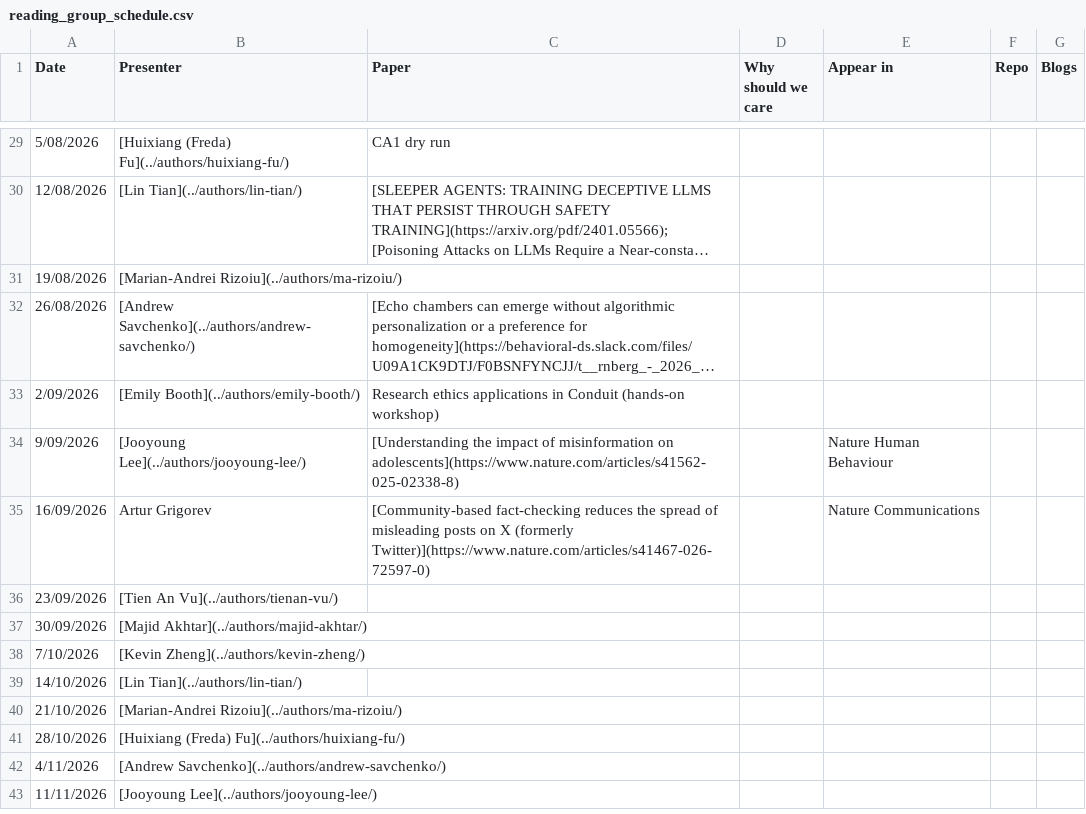
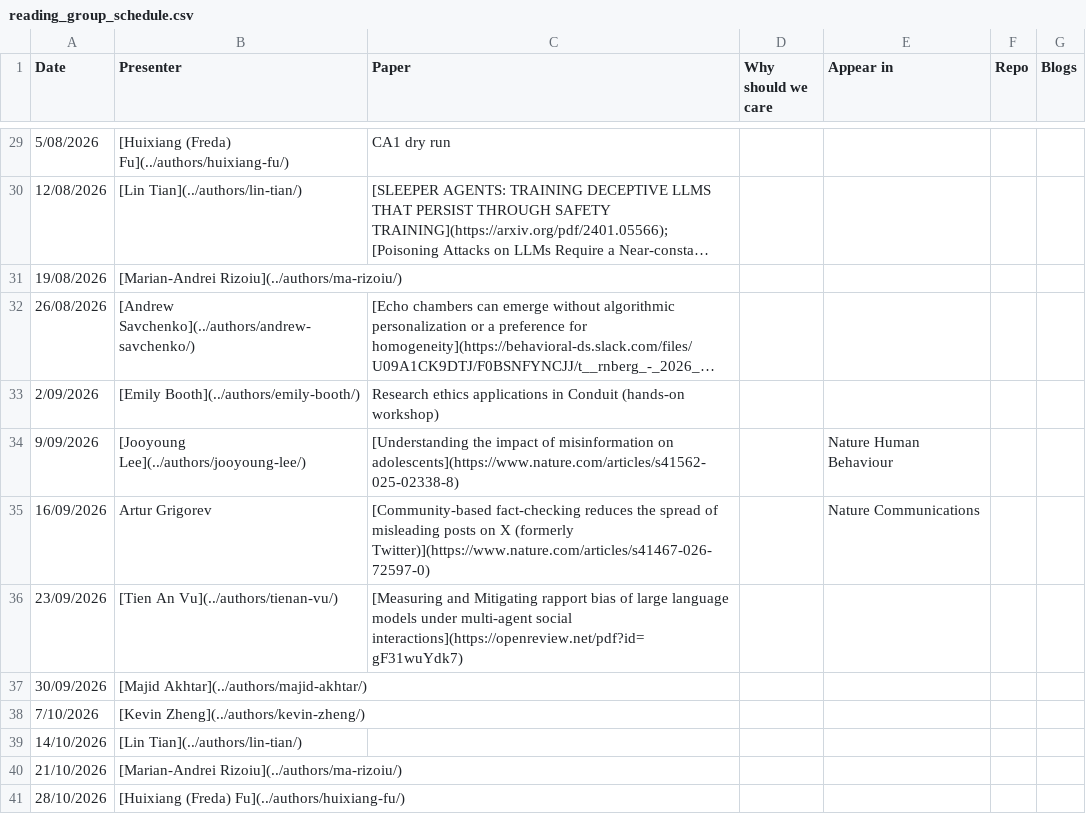
Before and after one commit to behavioral-ds/behavioral-ds.github.io, a CSV file: assets/reading/reading_group_schedule.csv, drawn as a sheet; only a part is shown, gaps mark what is left out; the shorter side is filled out with more unchanged rows; long unchanged cells end in ….

Commit message:
Update September 23 reading group paper

```diff
--- a/assets/reading/reading_group_schedule.csv
+++ b/assets/reading/reading_group_schedule.csv
@@ -35,3 +35,3 @@ Date,Presenter,Paper,Why should we care,Appear in,Repo,Blogs
 16/09/2026,Artur Grigorev,[Community-based fact-checking reduces the spread of misleading posts on X (formerly Twitter)](https://www.nature.com/articles/s41467-026-72597-0),,Nature Communications,,
-23/09/2026,[Tien An Vu](../authors/tienan-vu/),,,,,
+23/09/2026,[Tien An Vu](../authors/tienan-vu/),[Measuring and Mitigating rapport bias of large language models under multi-agent social interactions](https://openreview.net/pdf?id=gF31wuYdk7),,,,
 30/09/2026,[Majid Akhtar](../authors/majid-akhtar/),,,,,
```
